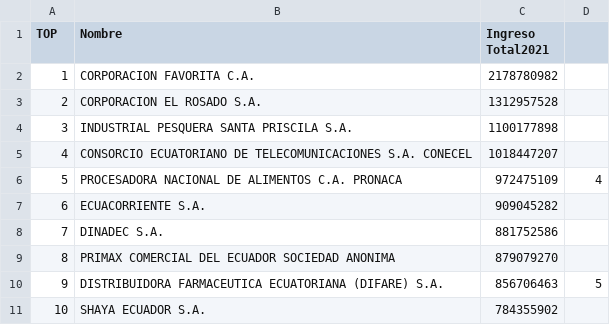
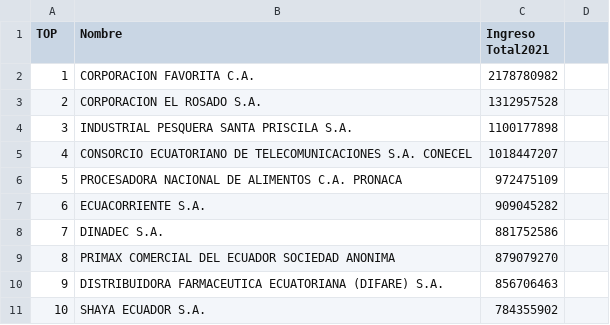
Before and after one commit to Michelle-viu-23/08MBID-Visualizaci-n-de-Datos, a CSV file: TOP_10_2.csv, drawn as a sheet.

Commit message:
Add files via upload

```diff
--- a/TOP_10_2.csv
+++ b/TOP_10_2.csv
@@ -5,3 +5,3 @@ TOP,Nombre,Ingreso Total2021
 4,CONSORCIO ECUATORIANO DE TELECOMUNICACIONES S.A. CONECEL,1018447207
-5,PROCESADORA NACIONAL DE ALIMENTOS C.A. PRONACA,972475109,4
+5,PROCESADORA NACIONAL DE ALIMENTOS C.A. PRONACA,972475109
 6,ECUACORRIENTE S.A.,909045282
@@ -9,3 +9,3 @@ TOP,Nombre,Ingreso Total2021
 8,PRIMAX COMERCIAL DEL ECUADOR SOCIEDAD ANONIMA,879079270
-9,DISTRIBUIDORA FARMACEUTICA ECUATORIANA (DIFARE) S.A.,856706463,5
+9,DISTRIBUIDORA FARMACEUTICA ECUATORIANA (DIFARE) S.A.,856706463
 10,SHAYA ECUADOR S.A.,784355902
```
